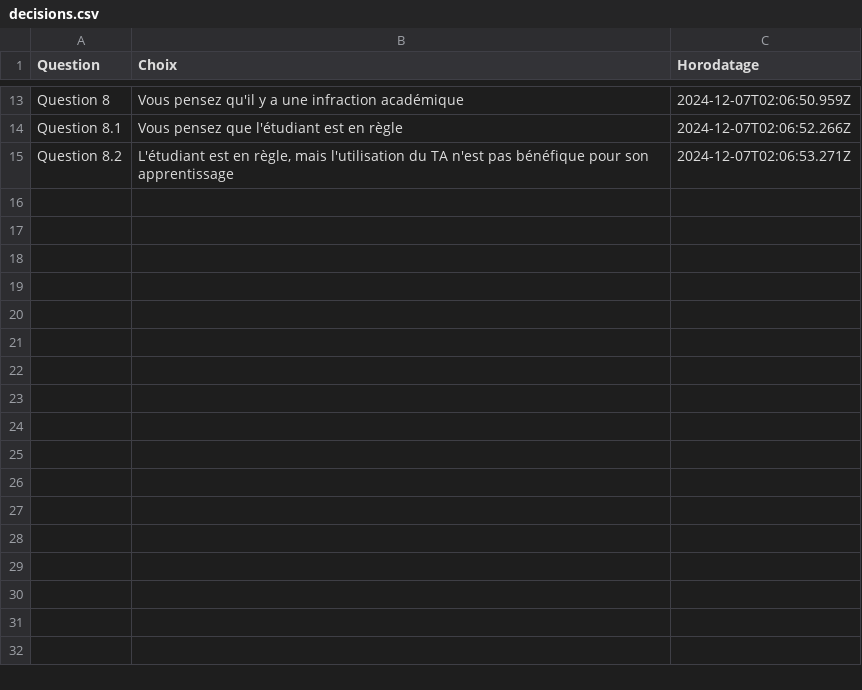
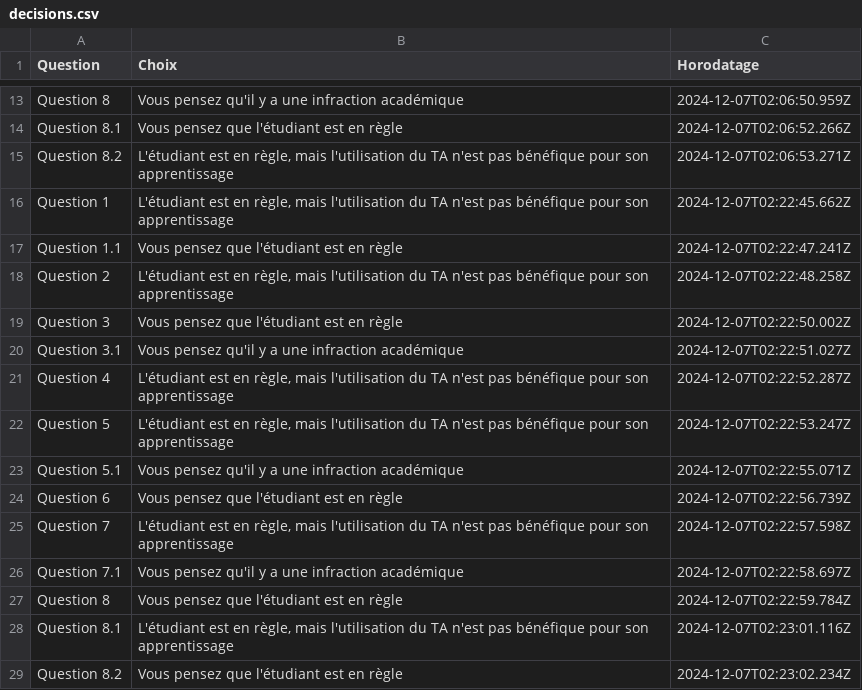
Before and after one commit to thealgeriandeveloper/ProjetATE, a CSV file: backend/decisions.csv, drawn as a sheet; only a part is shown, gaps mark what is left out.

```diff
--- a/backend/decisions.csv
+++ b/backend/decisions.csv
@@ -15 +15,15 @@ Question 8.1,Vous pensez que l'étudiant est en règle,2024-12-07T02:06:52.266Z
 Question 8.2,"L'étudiant est en règle, mais l'utilisation du TA n'est pas bénéfique pour son apprentissage",2024-12-07T02:06:53.271Z
+Question 1,"L'étudiant est en règle, mais l'utilisation du TA n'est pas bénéfique pour son apprentissage",2024-12-07T02:22:45.662Z
+Question 1.1,Vous pensez que l'étudiant est en règle,2024-12-07T02:22:47.241Z
+Question 2,"L'étudiant est en règle, mais l'utilisation du TA n'est pas bénéfique pour son apprentissage",2024-12-07T02:22:48.258Z
+Question 3,Vous pensez que l'étudiant est en règle,2024-12-07T02:22:50.002Z
+Question 3.1,Vous pensez qu'il y a une infraction académique,2024-12-07T02:22:51.027Z
+Question 4,"L'étudiant est en règle, mais l'utilisation du TA n'est pas bénéfique pour son apprentissage",2024-12-07T02:22:52.287Z
+Question 5,"L'étudiant est en règle, mais l'utilisation du TA n'est pas bénéfique pour son apprentissage",2024-12-07T02:22:53.247Z
+Question 5.1,Vous pensez qu'il y a une infraction académique,2024-12-07T02:22:55.071Z
+Question 6,Vous pensez que l'étudiant est en règle,2024-12-07T02:22:56.739Z
+Question 7,"L'étudiant est en règle, mais l'utilisation du TA n'est pas bénéfique pour son apprentissage",2024-12-07T02:22:57.598Z
+Question 7.1,Vous pensez qu'il y a une infraction académique,2024-12-07T02:22:58.697Z
+Question 8,Vous pensez que l'étudiant est en règle,2024-12-07T02:22:59.784Z
+Question 8.1,"L'étudiant est en règle, mais l'utilisation du TA n'est pas bénéfique pour son apprentissage",2024-12-07T02:23:01.116Z
+Question 8.2,Vous pensez que l'étudiant est en règle,2024-12-07T02:23:02.234Z
```
Also changed, not shown: 6 other files.
